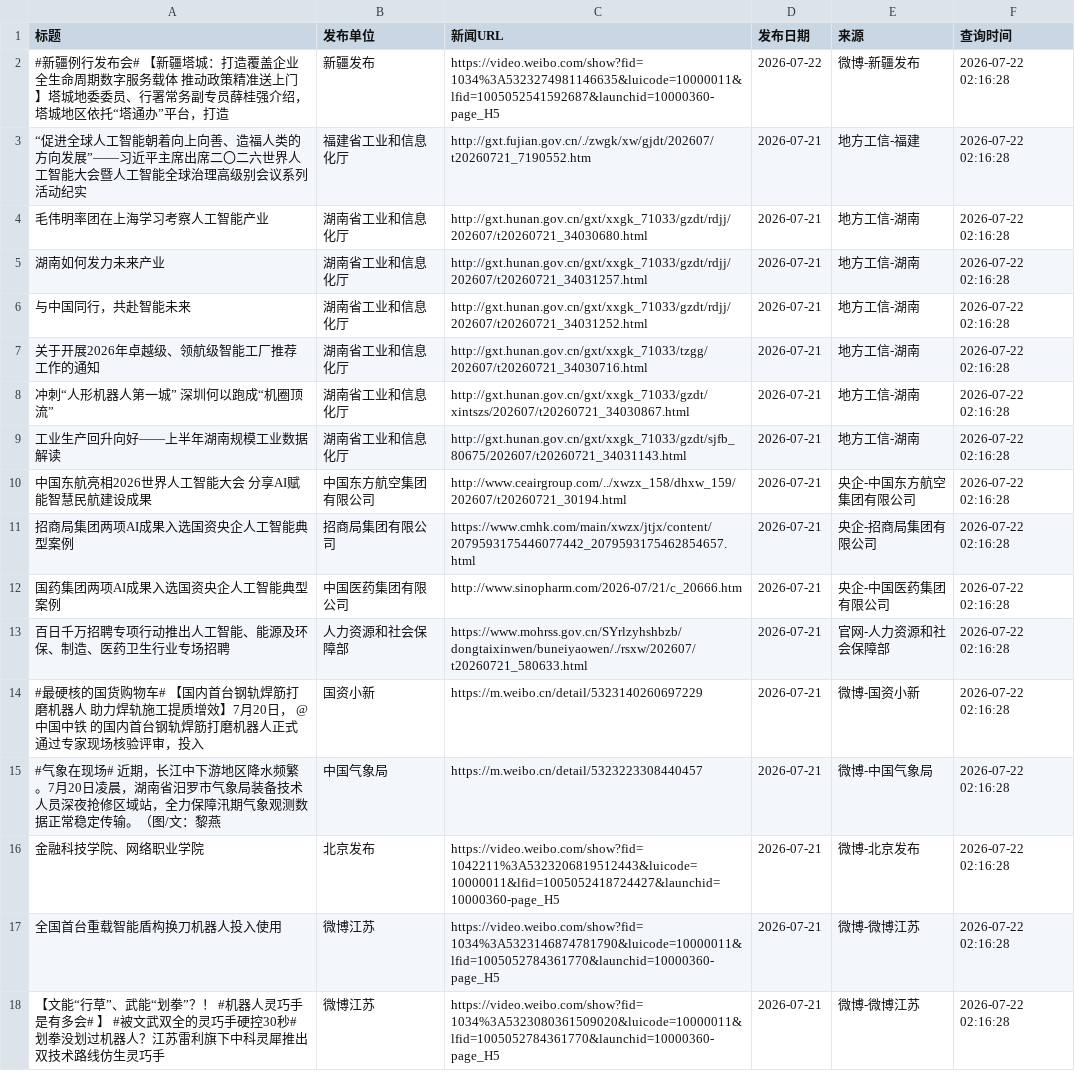
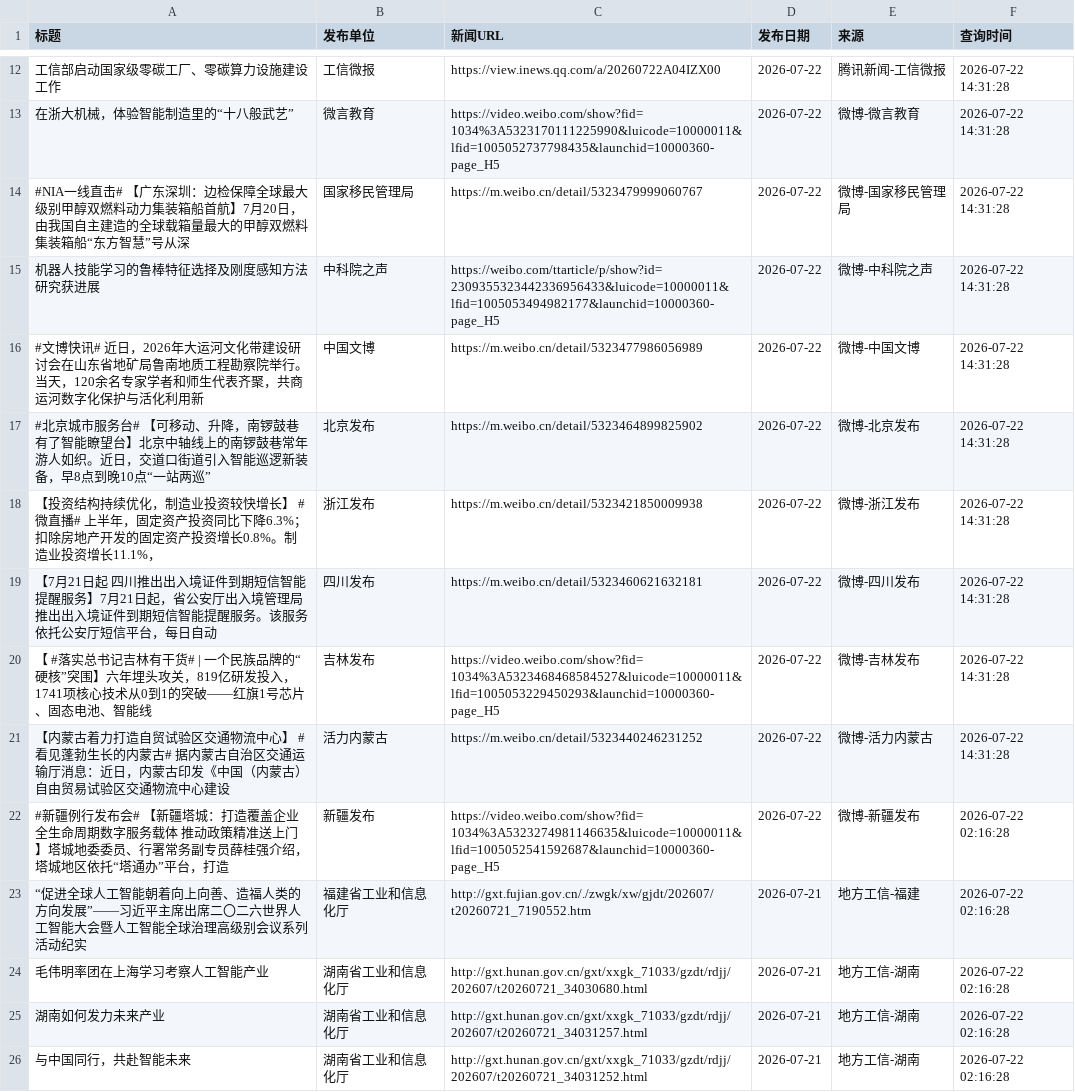
Before and after one commit to guluor-w/Automated-news-scraping, a CSV file: docs/data/policy_news.csv, drawn as a sheet; only a part is shown, gaps mark what is left out; the shorter side is filled out with more unchanged rows; the diff covers the shown part only.

```diff
--- a/docs/data/policy_news.csv
+++ b/docs/data/policy_news.csv
@@ -2 +12,11 @@
+工信部启动国家级零碳工厂、零碳算力设施建设工作,工信微报,https://view.inews.qq.com/a/20260722A04IZX00,2026-07-22,腾讯新闻-工信微报,2026-07-22 14:31:28
+在浙大机械，体验智能制造里的“十八般武艺”,微言教育,https://video.weibo.com/show?fid=1034%3A5323170111225990&luicode=10000011&lfid=1005052737798435&launchid=10000360-page_H5,2026-07-22,微博-微言教育,2026-07-22 14:31:28
+#NIA一线直击# 【广东深圳：边检保障全球最大级别甲醇双燃料动力集装箱船首航】7月20日，由我国自主建造的全球载箱量最大的甲醇双燃料集装箱船“东方智慧”号从深,国家移民管理局,https://m.weibo.cn/detail/5323479999060767,2026-07-22,微博-国家移民管理局,2026-07-22 14:31:28
+机器人技能学习的鲁棒特征选择及刚度感知方法研究获进展,中科院之声,https://weibo.com/ttarticle/p/show?id=2309355323442336956433&luicode=10000011&lfid=1005053494982177&launchid=10000360-page_H5,2026-07-22,微博-中科院之声,2026-07-22 14:31:28
+#文博快讯# 近日，2026年大运河文化带建设研讨会在山东省地矿局鲁南地质工程勘察院举行。当天，120余名专家学者和师生代表齐聚，共商运河数字化保护与活化利用新,中国文博,https://m.weibo.cn/detail/5323477986056989,2026-07-22,微博-中国文博,2026-07-22 14:31:28
+#北京城市服务台# 【可移动、升降，南锣鼓巷有了智能瞭望台】北京中轴线上的南锣鼓巷常年游人如织。近日，交道口街道引入智能巡逻新装备，早8点到晚10点“一站两巡”,北京发布,https://m.weibo.cn/detail/5323464899825902,2026-07-22,微博-北京发布,2026-07-22 14:31:28
+【投资结构持续优化，制造业投资较快增长】 #微直播# 上半年，固定资产投资同比下降6.3%；扣除房地产开发的固定资产投资增长0.8%。制造业投资增长11.1%，,浙江发布,https://m.weibo.cn/detail/5323421850009938,2026-07-22,微博-浙江发布,2026-07-22 14:31:28
+【7月21日起 四川推出出入境证件到期短信智能提醒服务】7月21日起，省公安厅出入境管理局推出出入境证件到期短信智能提醒服务。该服务依托公安厅短信平台，每日自动,四川发布,https://m.weibo.cn/detail/5323460621632181,2026-07-22,微博-四川发布,2026-07-22 14:31:28
+【 #落实总书记吉林有干货# | 一个民族品牌的“硬核”突围】六年埋头攻关，819亿研发投入，1741项核心技术从0到1的突破——红旗1号芯片、固态电池、智能线,吉林发布,https://video.weibo.com/show?fid=1034%3A5323468468584527&luicode=10000011&lfid=1005053229450293&launchid=10000360-page_H5,2026-07-22,微博-吉林发布,2026-07-22 14:31:28
+【内蒙古着力打造自贸试验区交通物流中心】 #看见蓬勃生长的内蒙古# 据内蒙古自治区交通运输厅消息：近日，内蒙古印发《中国（内蒙古）自由贸易试验区交通物流中心建设,活力内蒙古,https://m.weibo.cn/detail/5323440246231252,2026-07-22,微博-活力内蒙古,2026-07-22 14:31:28
 #新疆例行发布会# 【新疆塔城：打造覆盖企业全生命周期数字服务载体 推动政策精准送上门】塔城地委委员、行署常务副专员薛桂强介绍，塔城地区依托“塔通办”平台，打造,新疆发布,https://video.weibo.com/show?fid=1034%3A5323274981146635&luicode=10000011&lfid=1005052541592687&launchid=10000360-page_H5,2026-07-22,微博-新疆发布,2026-07-22 02:16:28
```
Also changed, not shown: 11 added rows, 1 removed row and 4 edited cells elsewhere in this file, 3 other files.
